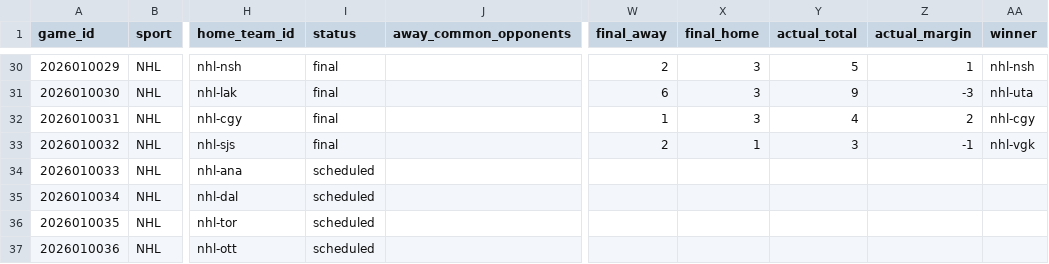
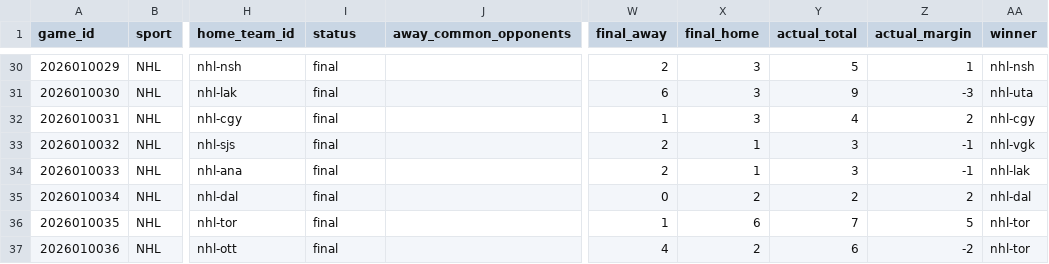
Before and after one commit to jpf5046/basic_betting_model, a CSV file: data/frames/nhl_20262027.csv, drawn as a sheet; only a part is shown, gaps mark what is left out; the diff covers the shown part only; the diff names each change by its address in the sheet, - before the commit and + after, or states it on an @@ line.

```diff
--- a/data/frames/nhl_20262027.csv
+++ b/data/frames/nhl_20262027.csv
-I34:I37 (status): scheduled
+I34:I37 (status): final
-W34 (final_away): (empty)
+W34 (final_away): 2
-X34 (final_home): (empty)
+X34 (final_home): 1
-Y34 (actual_total): (empty)
+Y34 (actual_total): 3
-Z34 (actual_margin): (empty)
+Z34 (actual_margin): -1
-AA34 (winner): (empty)
+AA34 (winner): nhl-lak
-W35 (final_away): (empty)
+W35 (final_away): 0
-X35 (final_home): (empty)
+X35 (final_home): 2
-Y35 (actual_total): (empty)
+Y35 (actual_total): 2
-Z35 (actual_margin): (empty)
+Z35 (actual_margin): 2
-AA35 (winner): (empty)
+AA35 (winner): nhl-dal
-W36 (final_away): (empty)
+W36 (final_away): 1
-X36 (final_home): (empty)
+X36 (final_home): 6
-Y36 (actual_total): (empty)
+Y36 (actual_total): 7
-Z36 (actual_margin): (empty)
+Z36 (actual_margin): 5
-AA36:AA37 (winner): (empty)
+AA36:AA37 (winner): nhl-tor
-W37 (final_away): (empty)
+W37 (final_away): 4
-X37 (final_home): (empty)
+X37 (final_home): 2
-Y37 (actual_total): (empty)
+Y37 (actual_total): 6
-Z37 (actual_margin): (empty)
+Z37 (actual_margin): -2
```
Also changed, not shown: 11 added rows elsewhere in this file, data/frames/mlb_2026.csv, data/nhl/games_20262027.csv, 6 other files.
